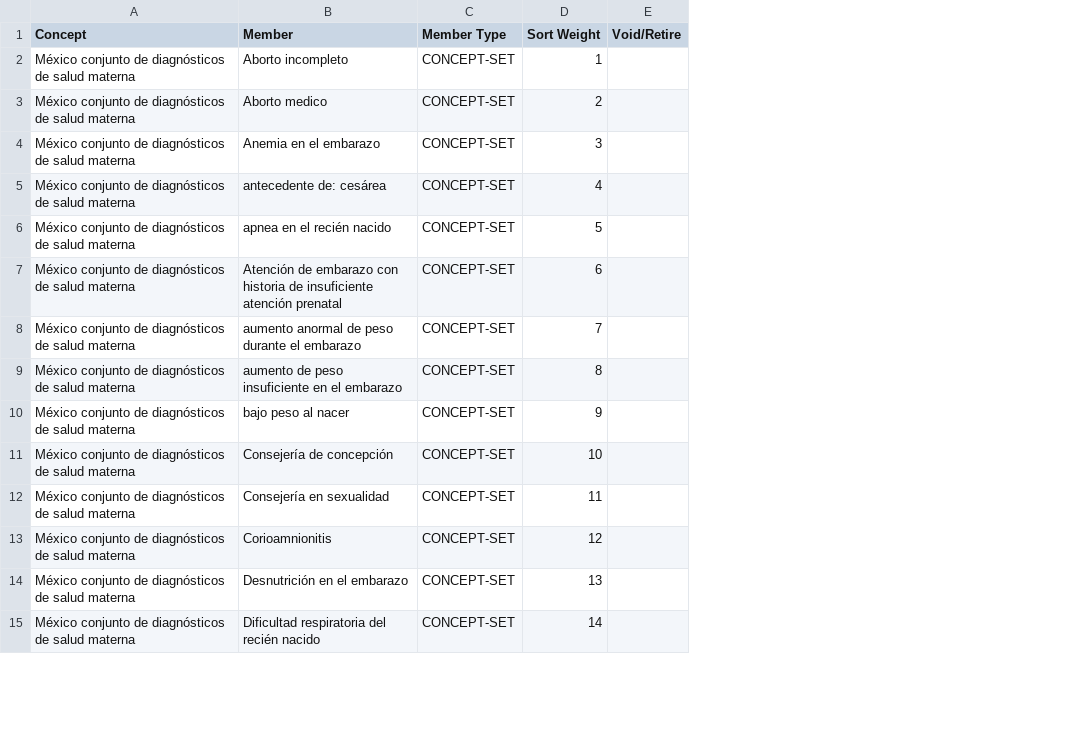
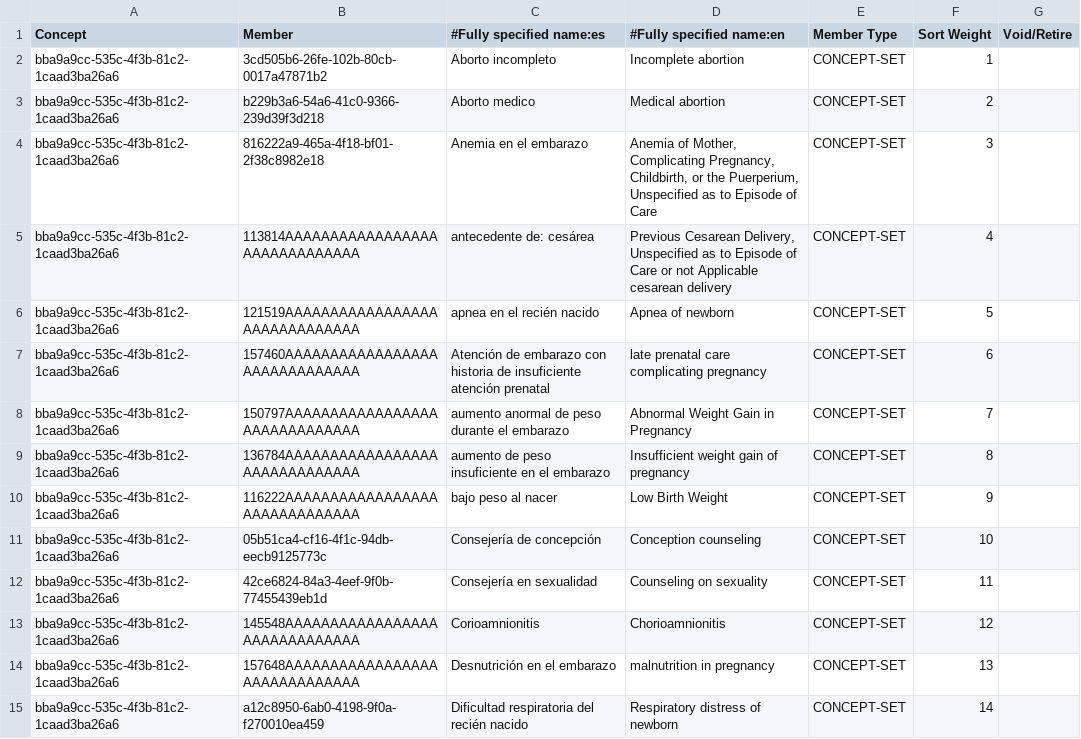
Before and after one commit to PIH/openmrs-config-ces, a CSV file: configuration/conceptsets/diagnoses-mch-set.csv, drawn as a sheet; only a part is shown; addresses are those after the commit; the diff covers the shown part only; the diff names each change by its address in the sheet, - before the commit and + after, or states it on an @@ line.

```diff
--- a/configuration/conceptsets/diagnoses-mch-set.csv
+++ b/configuration/conceptsets/diagnoses-mch-set.csv
+column B (Member), rows 2-15: 3cd505b6-26fe-102b-80cb-0017a47871b2 | b229b3a6-54a6-41c0-9366-239d39f3d218 | 816222a9-465a-4f18-bf01-2f38c8982e18 | 113814AAAAAAAAAAAAAAAAAAAAAAAAAAAAAA | 121519AAAAAAAAAAAAAAAAAAAAAAAAAAAAAA | 157460AAAAAAAAAAAAAAAAAAAAAAAAAAAAAA | 150797AAAAAAAAAAAAAAAAAAAAAAAAAAAAAA | 136784AAAAAAAAAAAAAAAAAAAAAAAAAAAAAA | 116222AAAAAAAAAAAAAAAAAAAAAAAAAAAAAA | 05b51ca4-cf16-4f1c-94db-eecb9125773c | 42ce6824-84a3-4eef-9f0b-77455439eb1d | 145548AAAAAAAAAAAAAAAAAAAAAAAAAAAAAA | 157648AAAAAAAAAAAAAAAAAAAAAAAAAAAAAA | a12c8950-6ab0-4198-9f0a-f270010ea459
+column D (#Fully specified name:en), rows 2-15: Incomplete abortion | Medical abortion | Anemia of Mother, Complicating Pregnancy, Childbirth, or the Puerperium, Unspecified as to Episode of Care | Previous Cesarean Delivery, Unspecified as to Episode of Care or not Applicable cesarean delivery | Apnea of newborn | late prenatal care complicating pregnancy | Abnormal Weight Gain in Pregnancy | Insufficient weight gain of pregnancy | Low Birth Weight | Conception counseling | Counseling on sexuality | Chorioamnionitis | malnutrition in pregnancy | Respiratory distress of newborn
-C1: Member
+C1: #Fully specified name:es
-A2:A15 (Concept): México conjunto de diagnósticos de salud materna
+A2:A15 (Concept): bba9a9cc-535c-4f3b-81c2-1caad3ba26a6
```
Also changed, not shown: 20 edited cells elsewhere in this file, configuration/conceptsets/diagnoses-covid-set.csv, configuration/conceptsets/diagnoses-mental-health-set.csv, 2 other files.
